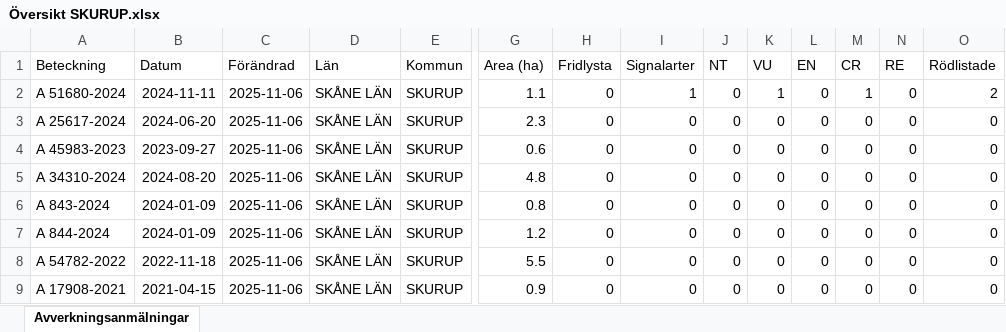
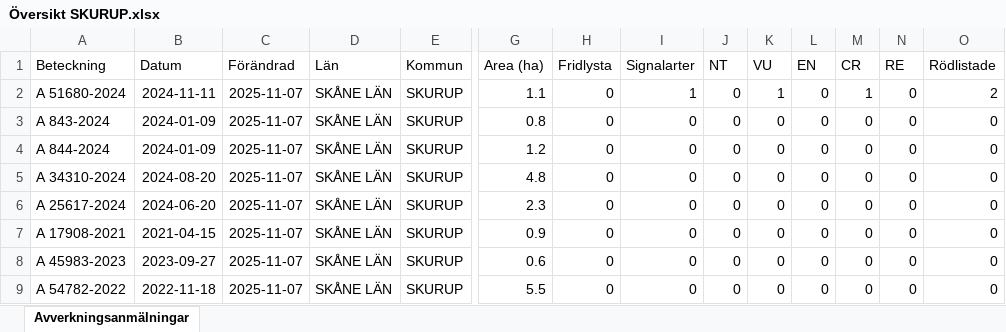
Before and after one commit to klasma/Logging_1264, an Excel workbook: Översikt SKURUP.xlsx, sheet Avverkningsanmälningar, drawn as a sheet; only a part is shown, gaps mark what is left out; values as stored, in another font and other column widths than the file's, no borders; removed rows and columns are numbered as before the commit, all else as after; rows hold the shown columns only; the diff names each change by its address in the sheet, - before the commit and + after, or states it on an @@ line.

```diff
--- a/Översikt SKURUP.xlsx (sheet Avverkningsanmälningar)
+++ b/Översikt SKURUP.xlsx (sheet Avverkningsanmälningar)
-C2:C7 (Förändrad): 2025-11-06
+C2:C7 (Förändrad): 2025-11-07
-A3 (Beteckning): A 25617-2024
+A3 (Beteckning): A 843-2024
-B3 (Datum): 2024-06-20
+B3 (Datum): 2024-01-09
-G3 (Area (ha)): 2.3
+G3 (Area (ha)): 0.8
-A4 (Beteckning): A 45983-2023
+A4 (Beteckning): A 844-2024
-B4 (Datum): 2023-09-27
+B4 (Datum): 2024-01-09
-G4 (Area (ha)): 0.6
+G4 (Area (ha)): 1.2
-A6 (Beteckning): A 843-2024
+A6 (Beteckning): A 25617-2024
-B6 (Datum): 2024-01-09
+B6 (Datum): 2024-06-20
-G6 (Area (ha)): 0.8
+G6 (Area (ha)): 2.3
-A7 (Beteckning): A 844-2024
+A7 (Beteckning): A 17908-2021
-B7 (Datum): 2024-01-09
+B7 (Datum): 2021-04-15
-G7 (Area (ha)): 1.2
+G7 (Area (ha)): 0.9
+row 8: A 45983-2023 | 2023-09-27 | 2025-11-07 | SKÅNE LÄN | SKURUP | 0.6 | 0 | 0 | 0 | 0 | 0 | 0 | 0 | 0
-C9 (Förändrad): 2025-11-06
+C9 (Förändrad): 2025-11-07
-row 9: A 17908-2021 | 2021-04-15 | 2025-11-06 | SKÅNE LÄN | SKURUP | 0.9 | 0 | 0 | 0 | 0 | 0 | 0 | 0 | 0
```
Also changed, not shown: artfynd/A 51680-2024 artfynd.xlsx, 5 other files.
